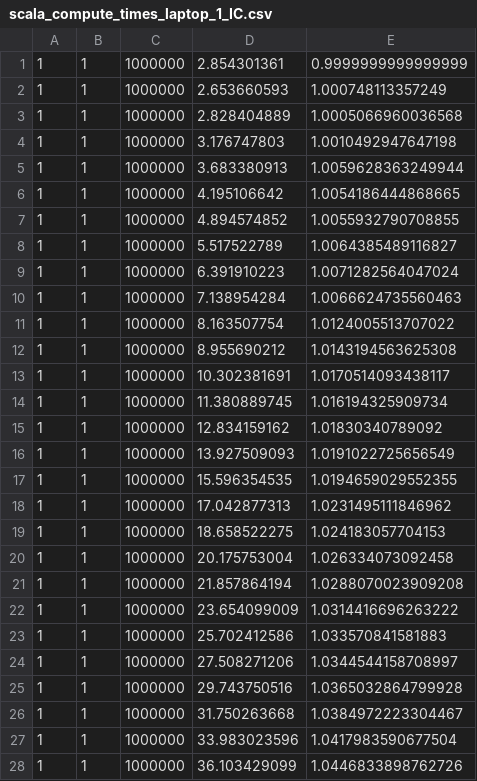
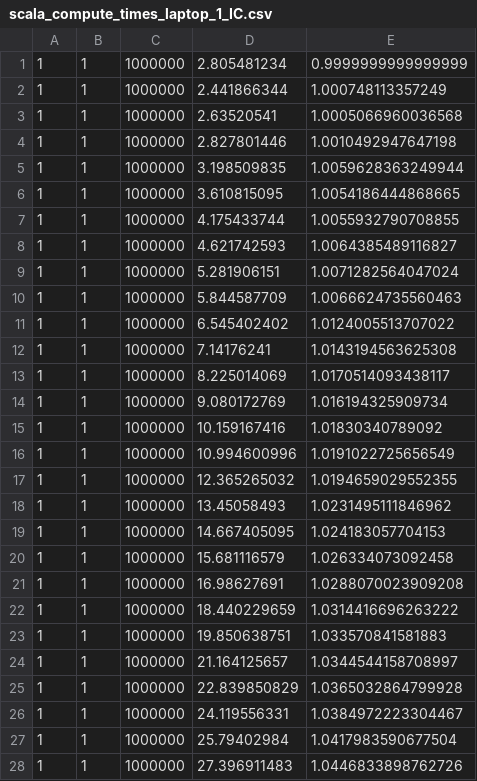
Before and after one commit to tatephughes/Adaptive-MCMC-in-Scala-and-JAX, a CSV file: data/scala_compute_times_laptop_1_IC.csv, drawn as a sheet; only a part is shown; the diff covers the shown part only.

```diff
--- a/data/scala_compute_times_laptop_1_IC.csv
+++ b/data/scala_compute_times_laptop_1_IC.csv
@@ -1,28 +1,28 @@
-1,1,1000000,2.854301361,0.9999999999999999
-1,1,1000000,2.653660593,1.000748113357249
-1,1,1000000,2.828404889,1.0005066960036568
-1,1,1000000,3.176747803,1.0010492947647198
-1,1,1000000,3.683380913,1.0059628363249944
-1,1,1000000,4.195106642,1.0054186444868665
-1,1,1000000,4.894574852,1.0055932790708855
-1,1,1000000,5.517522789,1.0064385489116827
-1,1,1000000,6.391910223,1.0071282564047024
-1,1,1000000,7.138954284,1.0066624735560463
-1,1,1000000,8.163507754,1.0124005513707022
-1,1,1000000,8.955690212,1.0143194563625308
-1,1,1000000,10.302381691,1.0170514093438117
-1,1,1000000,11.380889745,1.016194325909734
-1,1,1000000,12.834159162,1.01830340789092
-1,1,1000000,13.927509093,1.0191022725656549
-1,1,1000000,15.596354535,1.0194659029552355
-1,1,1000000,17.042877313,1.0231495111846962
-1,1,1000000,18.658522275,1.024183057704153
-1,1,1000000,20.175753004,1.026334073092458
-1,1,1000000,21.857864194,1.0288070023909208
-1,1,1000000,23.654099009,1.0314416696263222
-1,1,1000000,25.702412586,1.033570841581883
-1,1,1000000,27.508271206,1.0344544158708997
-1,1,1000000,29.743750516,1.0365032864799928
-1,1,1000000,31.750263668,1.0384972223304467
-1,1,1000000,33.983023596,1.0417983590677504
-1,1,1000000,36.103429099,1.0446833898762726
+1,1,1000000,2.805481234,0.9999999999999999
+1,1,1000000,2.441866344,1.000748113357249
+1,1,1000000,2.63520541,1.0005066960036568
+1,1,1000000,2.827801446,1.0010492947647198
+1,1,1000000,3.198509835,1.0059628363249944
+1,1,1000000,3.610815095,1.0054186444868665
+1,1,1000000,4.175433744,1.0055932790708855
+1,1,1000000,4.621742593,1.0064385489116827
+1,1,1000000,5.281906151,1.0071282564047024
+1,1,1000000,5.844587709,1.0066624735560463
+1,1,1000000,6.545402402,1.0124005513707022
+1,1,1000000,7.14176241,1.0143194563625308
+1,1,1000000,8.225014069,1.0170514093438117
+1,1,1000000,9.080172769,1.016194325909734
+1,1,1000000,10.159167416,1.01830340789092
+1,1,1000000,10.994600996,1.0191022725656549
+1,1,1000000,12.365265032,1.0194659029552355
+1,1,1000000,13.45058493,1.0231495111846962
+1,1,1000000,14.667405095,1.024183057704153
+1,1,1000000,15.681116579,1.026334073092458
+1,1,1000000,16.98627691,1.0288070023909208
+1,1,1000000,18.440229659,1.0314416696263222
+1,1,1000000,19.850638751,1.033570841581883
+1,1,1000000,21.164125657,1.0344544158708997
+1,1,1000000,22.839850829,1.0365032864799928
+1,1,1000000,24.119556331,1.0384972223304467
+1,1,1000000,25.79402984,1.0417983590677504
+1,1,1000000,27.396911483,1.0446833898762726
```
Also changed, not shown: 72 edited cells elsewhere in this file, data/R_compute_times_laptop_1_IC.csv.
